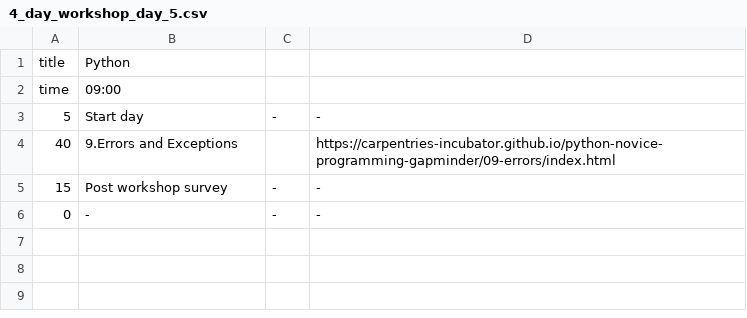
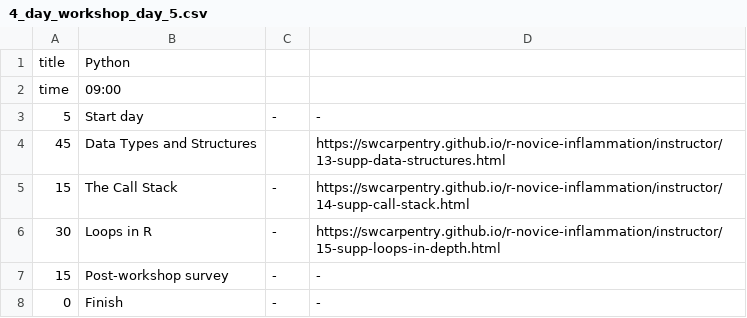
Before and after one commit to NewcastleRSE/WorkshopScheduler_Java, a CSV file: workshopschedules/4_day_workshop_day_5.csv, drawn as a sheet.

```diff
--- a/workshopschedules/4_day_workshop_day_5.csv
+++ b/workshopschedules/4_day_workshop_day_5.csv
@@ -3,4 +3,6 @@ time,09:00
 5,Start day,-,-
-40,9.Errors and Exceptions,,https://carpentries-incubator.github.io/python-novice-programming-gapminder/09-errors/index.html
-15,Post workshop survey,-,-
-0,-,-,-
+45,Data Types and Structures ,,https://swcarpentry.github.io/r-novice-inflammation/instructor/13-supp-data-structures.html
+15,The Call Stack ,-,https://swcarpentry.github.io/r-novice-inflammation/instructor/14-supp-call-stack.html
+30,Loops in R ,-,https://swcarpentry.github.io/r-novice-inflammation/instructor/15-supp-loops-in-depth.html
+15,Post-workshop survey,-,-
+0,Finish,-,-
```
Also changed, not shown: workshopschedules/4_day_workshop_day_3.csv, workshopschedules/4_day_workshop_day_4.csv, 1 other file.
